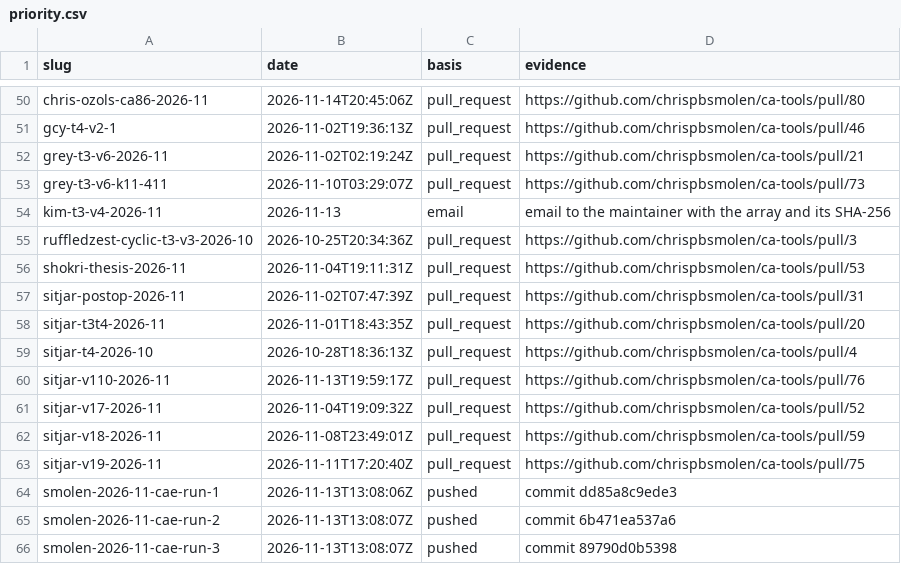
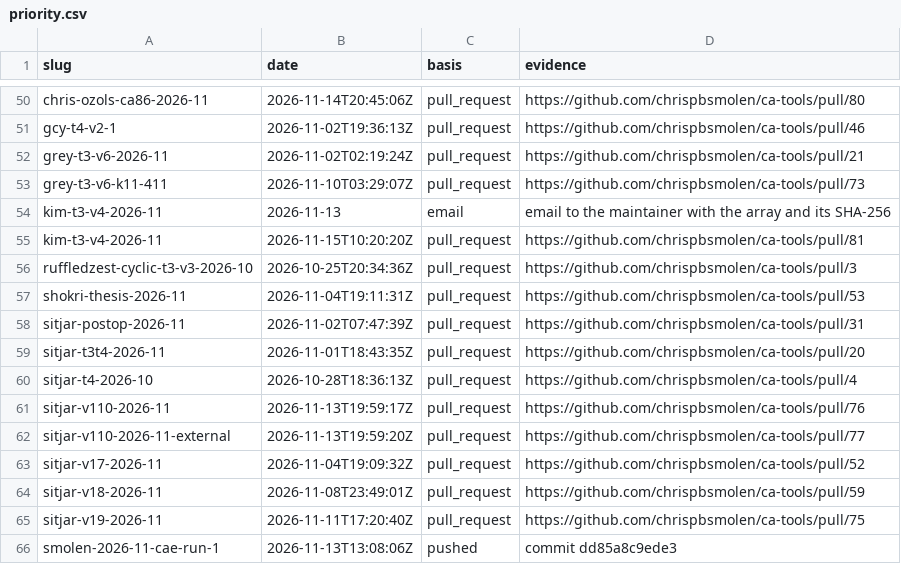
Before and after one commit to Justus42/ca-tools, a CSV file: table/priority.csv, drawn as a sheet; only a part is shown, gaps mark what is left out; the shorter side is filled out with more unchanged rows; the diff names each change by its address in the sheet, - before the commit and + after, or states it on an @@ line.

```diff
--- a/table/priority.csv
+++ b/table/priority.csv
+row 55: kim-t3-v4-2026-11 | 2026-11-15T10:20:20Z | pull_request | https://github.com/chrispbsmolen/ca-tools/pull/81
+row 62: sitjar-v110-2026-11-external | 2026-11-13T19:59:20Z | pull_request | https://github.com/chrispbsmolen/ca-tools/pull/77
```
Also changed, not shown: table/MANIFEST.csv, 10 other files.
